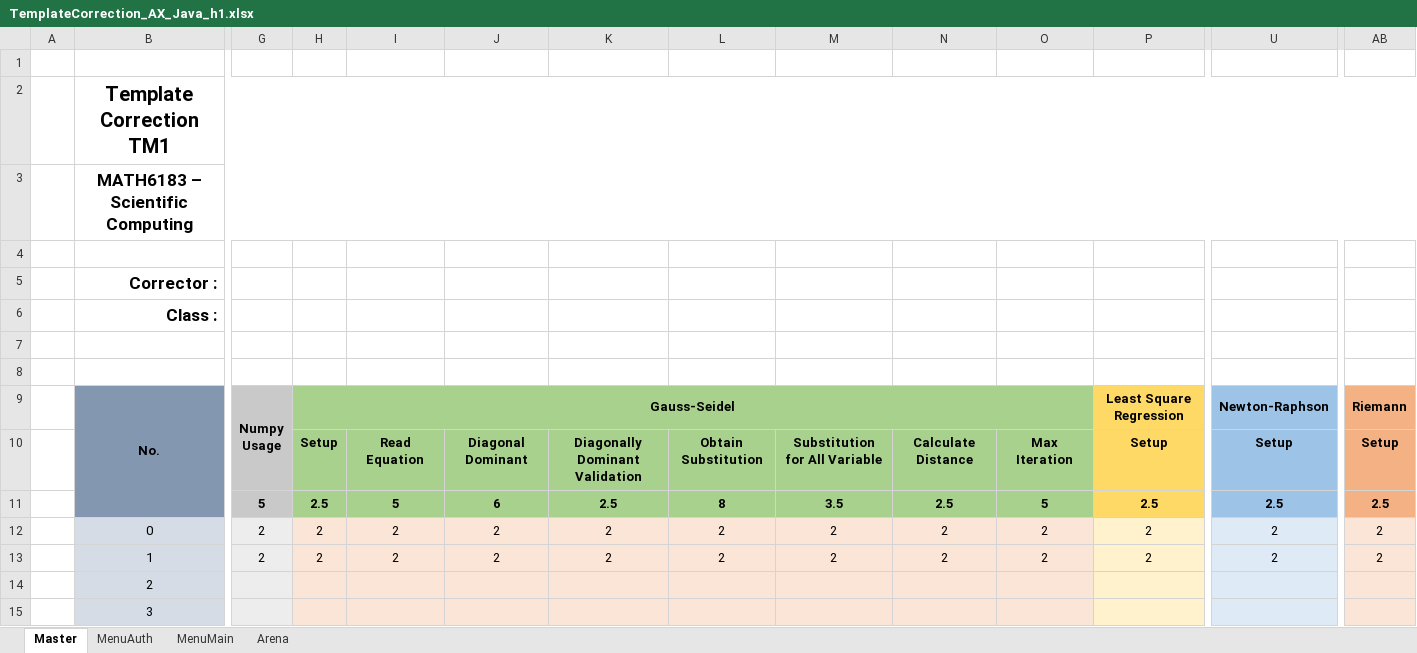
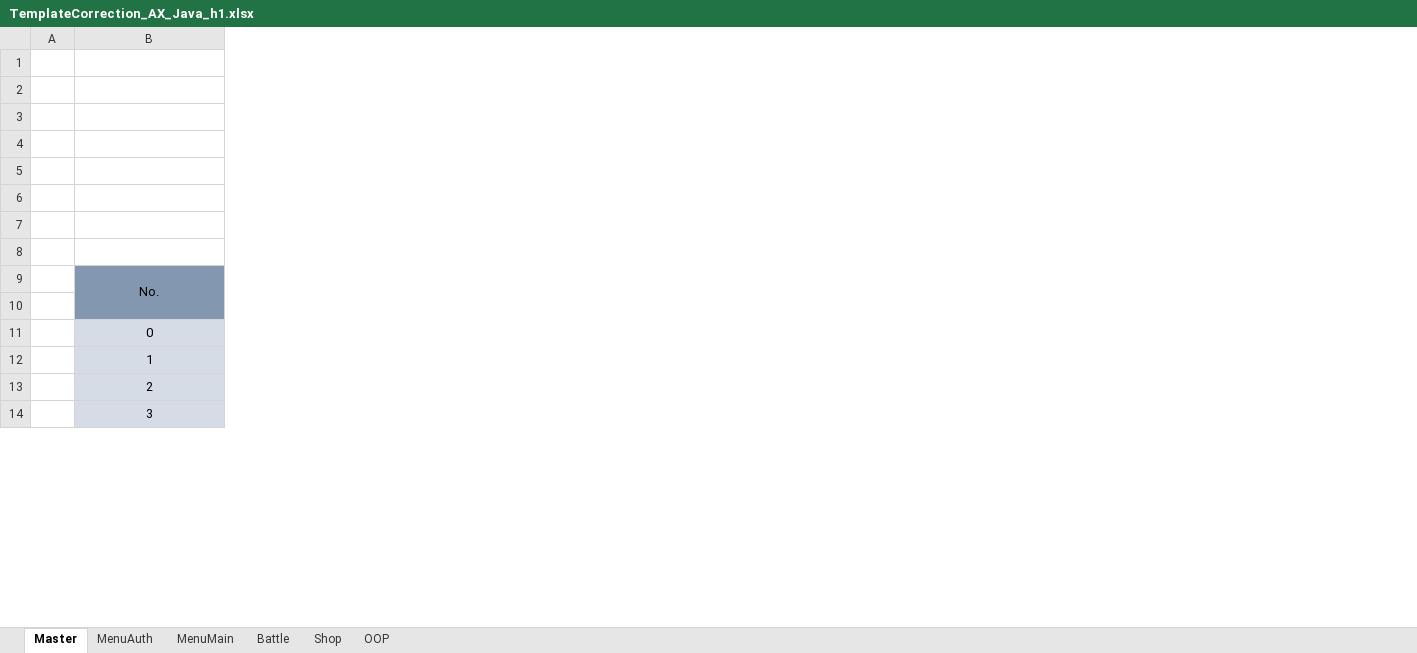
Before and after one commit to H-A-L-F/AXForAutoPets, an Excel workbook: TemplateCorrection_AX_Java_h1.xlsx, sheet Master, drawn as a sheet; only a part is shown, gaps mark what is left out; values as stored, in another font and other column widths than the file's, no borders; conditional formats not drawn; removed rows and columns are numbered as before the commit, all else as after; rows hold the shown columns only; ↵ is a line break in a cell; the diff covers the shown part only; the diff names each change by its address in the sheet, - before the commit and + after, or states it on an @@ line.

```diff
--- a/TemplateCorrection_AX_Java_h1.xlsx (sheet Master)
+++ b/TemplateCorrection_AX_Java_h1.xlsx (sheet Master)
-sheet tab: Arena
+sheet tab: Battle
+sheet tab: Shop
+sheet tab: OOP
-column G, rows 11-13: 5 | 2 | 2
-column H, rows 10-13: Setup | 2.5 | 2 | 2
-column I, rows 10-13: Read Equation | 5 | 2 | 2
-column J, rows 10-13: Diagonal Dominant | 6 | 2 | 2
-column K, rows 10-13: Diagonally Dominant Validation | 2.5 | 2 | 2
-column L, rows 10-13: Obtain Substitution | 8 | 2 | 2
-column M, rows 10-13: Substitution for All Variable | 3.5 | 2 | 2
-column N, rows 10-13: Calculate Distance | 2.5 | 2 | 2
-column O, rows 10-13: Max Iteration | 5 | 2 | 2
-column P, rows 10-13: Setup | 2.5 | 2 | 2
-column U, rows 10-13: Setup | 2.5 | 2 | 2
-column AB, rows 10-13: Setup | 2.5 | 2 | 2
-row 1: (empty)
-row 2:  | Template Correction TM1
-row 3:  | MATH6183 – Scientific Computing
-row 4: (empty)
-row 5:  | Corrector :
-row 6:  | Class :
-row 9:  | No. | Numpy ↵ Usage | Gauss-Seidel |  |  |  |  |  |  |  | Least Square Regression | Newton-Raphson | Riemann
-B3:B4 fill: #8497B0
+B3:B4 fill: none
-row 3:  |  |  | Setup | Read Equation | Diagonal Dominant | Diagonally Dominant Validation | Obtain Substitution | Substitution for All Variable | Calculate Distance | Max Iteration | Setup | Setup | Setup
+row 3: (empty)
-row 4:  |  | 5 | 2.5 | 5 | 6 | 2.5 | 8 | 3.5 | 2.5 | 5 | 2.5 | 2.5 | 2.5
+row 4: (empty)
+row 5: (empty)
+row 6: (empty)
+row 7: (empty)
+row 8: (empty)
+row 9:  | No.
+row 10: (empty)
```
Also changed, not shown: 60 removed rows, 8 added columns, 13 removed columns, 2 edited cells and cell formats elsewhere in this sheet, sheet Battle, sheet MenuAuth, sheet MenuMain, formulas that keep their value, 3 other files.
